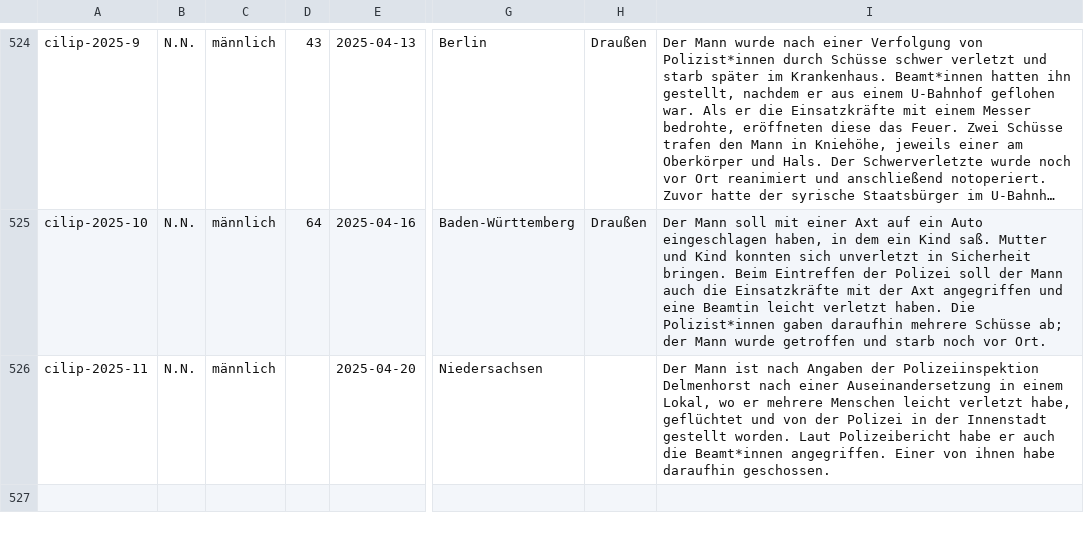
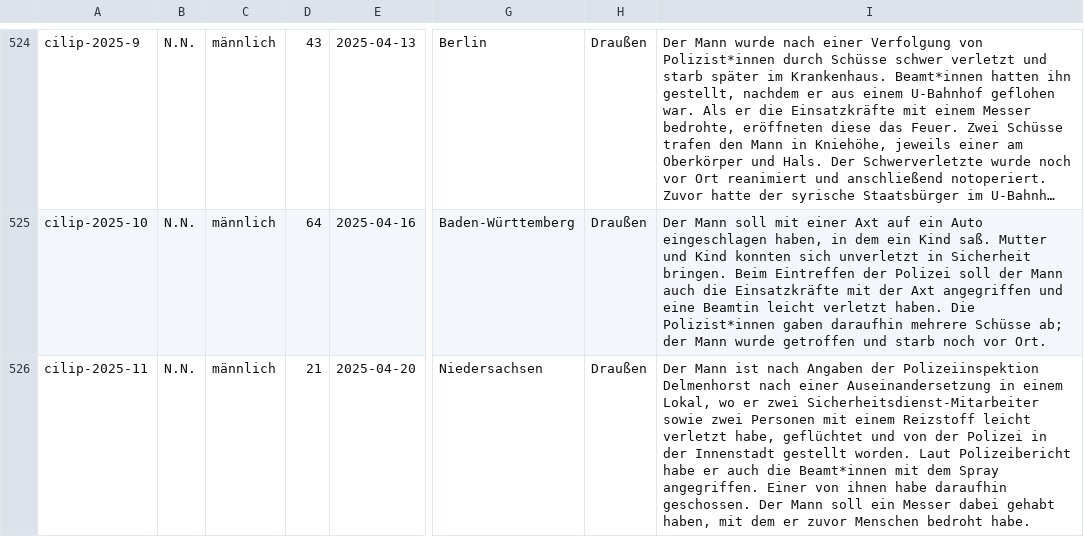
Before and after one commit to cilip-de/polizeischuesse.cilip.de, a CSV file: public/data.csv, drawn as a sheet; only a part is shown, gaps mark what is left out; long unchanged cells end in …; the diff names each change by its address in the sheet, - before the commit and + after, or states it on an @@ line.

Commit message:
Flat: latest data (2025-04-20T19:51:43.468Z) {   "date": "2025-04-20T19:51:43.468Z",   "files": [     {       "name": "public/data.csv",       "deltaBytes": 168     }   ] }

```diff
--- a/public/data.csv
+++ b/public/data.csv
-D526: (empty)
+D526: 21
-H526: (empty)
+H526: Draußen
-I526: …wo er mehrere Menschen leicht verletzt habe, geflüchtet und von der Polizei in der Innenstadt gestellt worden. Laut Polizeibericht habe er auch die Beamt*innen angegriffen. Einer von ihnen habe daraufhin geschossen.
+I526: …wo er zwei Sicherheitsdienst-Mitarbeiter sowie zwei Personen mit einem Reizstoff leicht verletzt habe, geflüchtet und von der Polizei in der Innenstadt gestellt worden. Laut Polizeibericht habe er auch die Beamt*innen mit dem Spray angegriffen. Einer von ihnen habe daraufhin geschossen. Der Mann soll ein Messer dabei gehabt haben, mit dem er zuvor Menschen bedroht habe.
```
